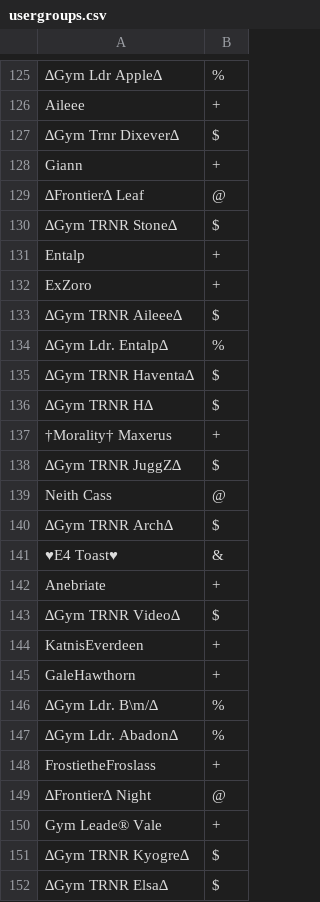
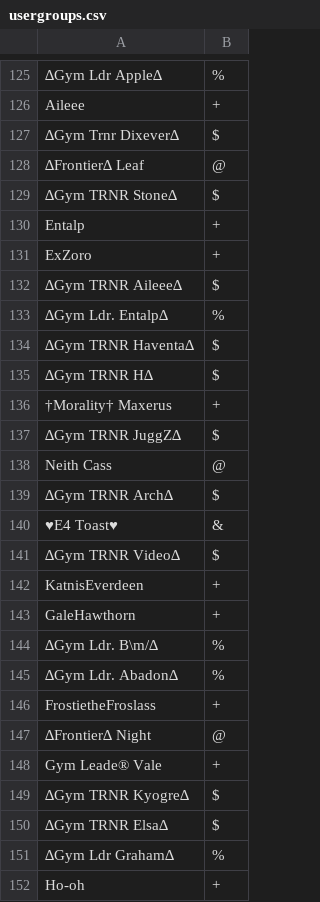
Before and after one commit to Sora-League/Pokemon-Showdown, a CSV file: config/usergroups.csv, drawn as a sheet; only a part is shown, gaps mark what is left out.

Commit message:
usergroups

```diff
--- a/config/usergroups.csv
+++ b/config/usergroups.csv
@@ -127,3 +127,2 @@ Aileee,+
 ∆Gym Trnr Dixever∆,$
-Giann,+
 ∆Frontier∆ Leaf,@
@@ -141,3 +140,2 @@ Neith Cass,@
 ♥E4 Toast♥,&
-Anebriate,+
 ∆Gym TRNR Video∆,$
@@ -152 +150,3 @@ Gym Leade® Vale,+
 ∆Gym TRNR Elsa∆,$
+∆Gym Ldr Graham∆,%
+Ho-oh,+
```
